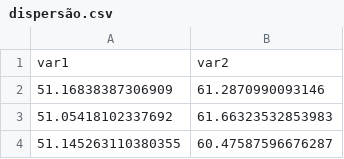
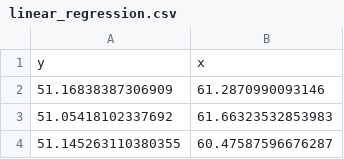
Before and after one commit to paternogbc/disciplina-graficos-r, a CSV file: dados/plot_practice/linear_regression.csv (was dados/plot_practice/dispersão.csv), drawn as a sheet; only a part is shown.

Commit message:
update lin data

```diff
--- a/dados/plot_practice/dispersão.csv
+++ b/dados/plot_practice/linear_regression.csv
@@ -1,2 +1,2 @@
-var1,var2
+y,x
 51.16838387306909,61.2870990093146
```
